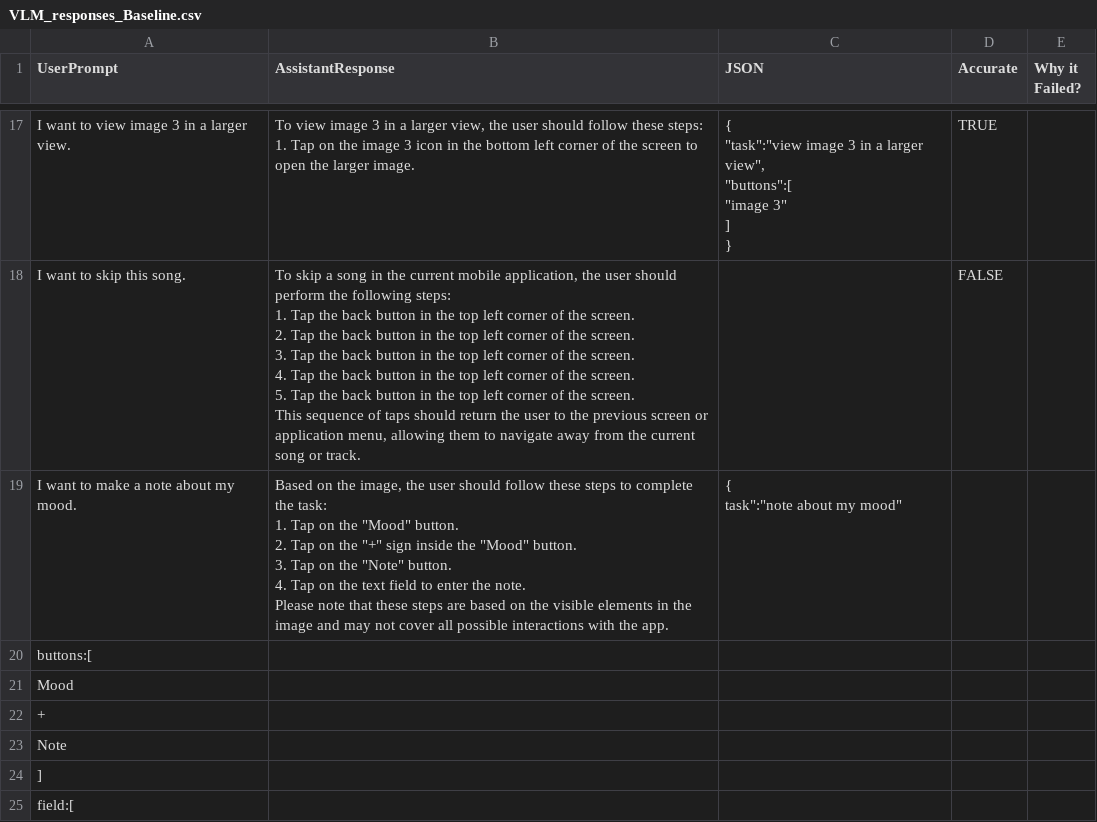
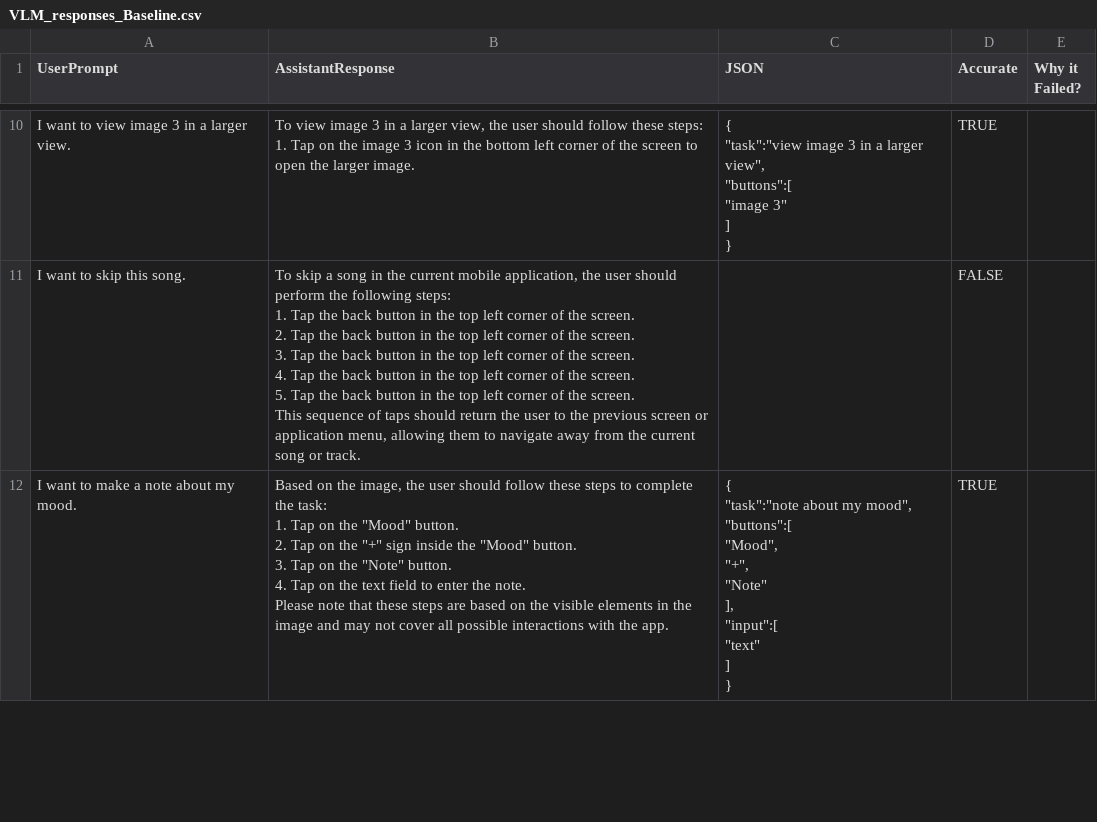
Before and after one commit to rng190001/CS6375-ResearchProject, a CSV file: VLM_responses_Baseline.csv, drawn as a sheet; only a part is shown, gaps mark what is left out; the diff covers the shown part only.

Commit message:
Revert "fixed baseline errors"
This reverts commit 1def48c745b63b50571d5282c94edf32f918bcb9.

```diff
--- a/VLM_responses_Baseline.csv
+++ b/VLM_responses_Baseline.csv
@@ -92,16 +95,19 @@ I want to skip this song.,"To skip a song in the current mobile application, the
 This sequence of taps should return the user to the previous screen or application menu, allowing them to navigate away from the current song or track.",,FALSE,
-I want to make a note about my mood.,"Based on the image, the user should follow these steps to complete the task:
-
-1. Tap on the ""Mood"" button.
-2. Tap on the ""+"" sign inside the ""Mood"" button.
-3. Tap on the ""Note"" button.
-4. Tap on the text field to enter the note.
-
-Please note that these steps are based on the visible elements in the image and may not cover all possible interactions with the app.","{
-   "task":"note about my mood",
-   "buttons":[
-      "Mood",
-      "+",
-      "Note"
-   ],
-   "field":[
+I want to make a note about my mood.,"Based on the image, the user should follow these steps to complete the task:
+
+1. Tap on the ""Mood"" button.
+2. Tap on the ""+"" sign inside the ""Mood"" button.
+3. Tap on the ""Note"" button.
+4. Tap on the text field to enter the note.
+
+Please note that these steps are based on the visible elements in the image and may not cover all possible interactions with the app.","{
+   ""task"":""note about my mood"",
+   ""buttons"":[
+      ""Mood"",
+      ""+"",
+      ""Note""
+   ],
+   ""input"":[
+      ""text""
+   ]
+}",TRUE,
```
Also changed, not shown: 43 removed rows and 10 edited cells elsewhere in this file, 1 other file.
